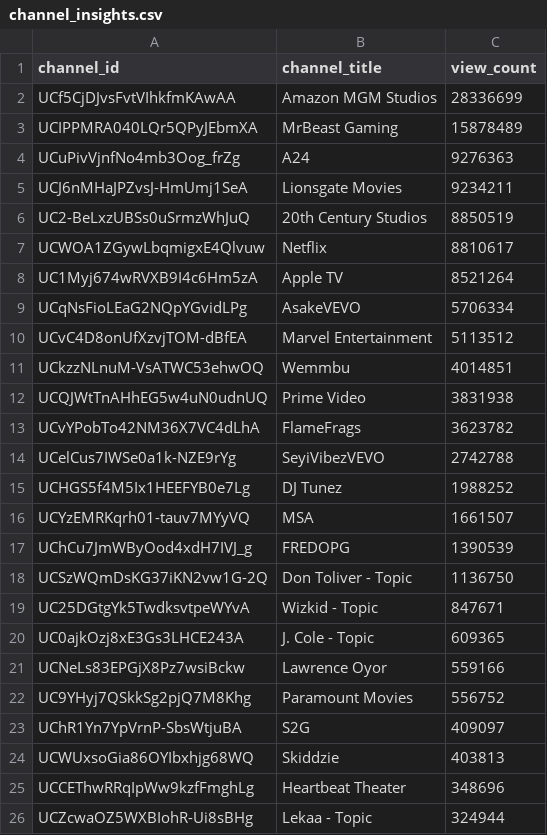
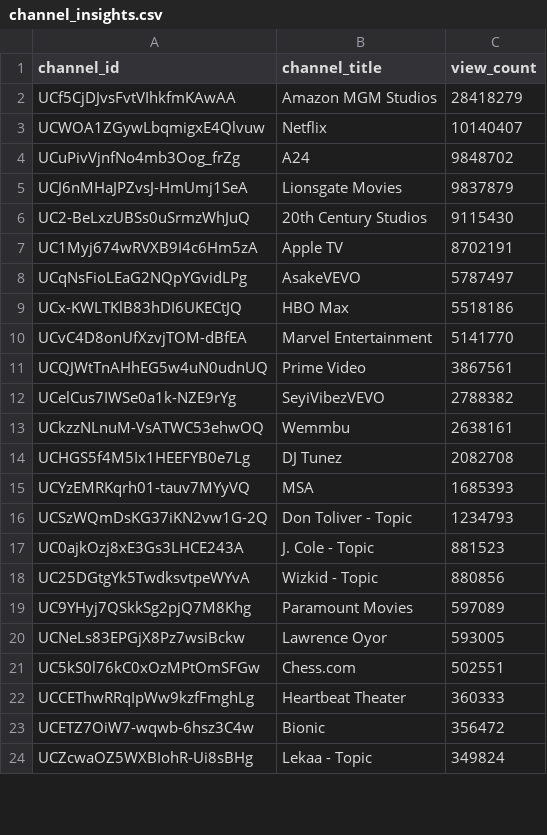
Before and after one commit to chinedumsunday/youtube_pipeline, a CSV file: results/channel_insights.csv, drawn as a sheet; only a part is shown; the diff covers the shown part only.

```diff
--- a/results/channel_insights.csv
+++ b/results/channel_insights.csv
@@ -1,26 +1,24 @@
 channel_id,channel_title,view_count
-UCf5CjDJvsFvtVIhkfmKAwAA,Amazon MGM Studios,28336699
-UCIPPMRA040LQr5QPyJEbmXA,MrBeast Gaming,15878489
-UCuPivVjnfNo4mb3Oog_frZg,A24,9276363
-UCJ6nMHaJPZvsJ-HmUmj1SeA,Lionsgate Movies,9234211
-UC2-BeLxzUBSs0uSrmzWhJuQ,20th Century Studios,8850519
-UCWOA1ZGywLbqmigxE4Qlvuw,Netflix,8810617
-UC1Myj674wRVXB9I4c6Hm5zA,Apple TV,8521264
-UCqNsFioLEaG2NQpYGvidLPg,AsakeVEVO,5706334
-UCvC4D8onUfXzvjTOM-dBfEA,Marvel Entertainment,5113512
-UCkzzNLnuM-VsATWC53ehwOQ,Wemmbu,4014851
-UCQJWtTnAHhEG5w4uN0udnUQ,Prime Video,3831938
-UCvYPobTo42NM36X7VC4dLhA,FlameFrags,3623782
-UCelCus7IWSe0a1k-NZE9rYg,SeyiVibezVEVO,2742788
-UCHGS5f4M5Ix1HEEFYB0e7Lg,DJ Tunez,1988252
-UCYzEMRKqrh01-tauv7MYyVQ,MSA,1661507
-UChCu7JmWByOod4xdH7IVJ_g,FREDOPG,1390539
-UCSzWQmDsKG37iKN2vw1G-2Q,Don Toliver - Topic,1136750
-UC25DGtgYk5TwdksvtpeWYvA,Wizkid - Topic,847671
-UC0ajkOzj8xE3Gs3LHCE243A,J. Cole - Topic,609365
-UCNeLs83EPGjX8Pz7wsiBckw,Lawrence Oyor,559166
-UC9YHyj7QSkkSg2pjQ7M8Khg,Paramount Movies,556752
-UChR1Yn7YpVrnP-SbsWtjuBA,S2G,409097
-UCWUxsoGia86OYIbxhjg68WQ,Skiddzie,403813
-UCCEThwRRqIpWw9kzfFmghLg,Heartbeat Theater,348696
-UCZcwaOZ5WXBIohR-Ui8sBHg,Lekaa - Topic,324944
+UCf5CjDJvsFvtVIhkfmKAwAA,Amazon MGM Studios,28418279
+UCWOA1ZGywLbqmigxE4Qlvuw,Netflix,10140407
+UCuPivVjnfNo4mb3Oog_frZg,A24,9848702
+UCJ6nMHaJPZvsJ-HmUmj1SeA,Lionsgate Movies,9837879
+UC2-BeLxzUBSs0uSrmzWhJuQ,20th Century Studios,9115430
+UC1Myj674wRVXB9I4c6Hm5zA,Apple TV,8702191
+UCqNsFioLEaG2NQpYGvidLPg,AsakeVEVO,5787497
+UCx-KWLTKlB83hDI6UKECtJQ,HBO Max,5518186
+UCvC4D8onUfXzvjTOM-dBfEA,Marvel Entertainment,5141770
+UCQJWtTnAHhEG5w4uN0udnUQ,Prime Video,3867561
+UCelCus7IWSe0a1k-NZE9rYg,SeyiVibezVEVO,2788382
+UCkzzNLnuM-VsATWC53ehwOQ,Wemmbu,2638161
+UCHGS5f4M5Ix1HEEFYB0e7Lg,DJ Tunez,2082708
+UCYzEMRKqrh01-tauv7MYyVQ,MSA,1685393
+UCSzWQmDsKG37iKN2vw1G-2Q,Don Toliver - Topic,1234793
+UC0ajkOzj8xE3Gs3LHCE243A,J. Cole - Topic,881523
+UC25DGtgYk5TwdksvtpeWYvA,Wizkid - Topic,880856
+UC9YHyj7QSkkSg2pjQ7M8Khg,Paramount Movies,597089
+UCNeLs83EPGjX8Pz7wsiBckw,Lawrence Oyor,593005
+UC5kS0l76kC0xOzMPtOmSFGw,Chess.com,502551
+UCCEThwRRqIpWw9kzfFmghLg,Heartbeat Theater,360333
+UCETZ7OiW7-wqwb-6hsz3C4w,Bionic,356472
+UCZcwaOZ5WXBIohR-Ui8sBHg,Lekaa - Topic,349824
```
Also changed, not shown: 13 added rows, 11 removed rows and 14 edited cells elsewhere in this file, results/daily_growth.csv, results/daily_rank_movers.csv, 3 other files.
